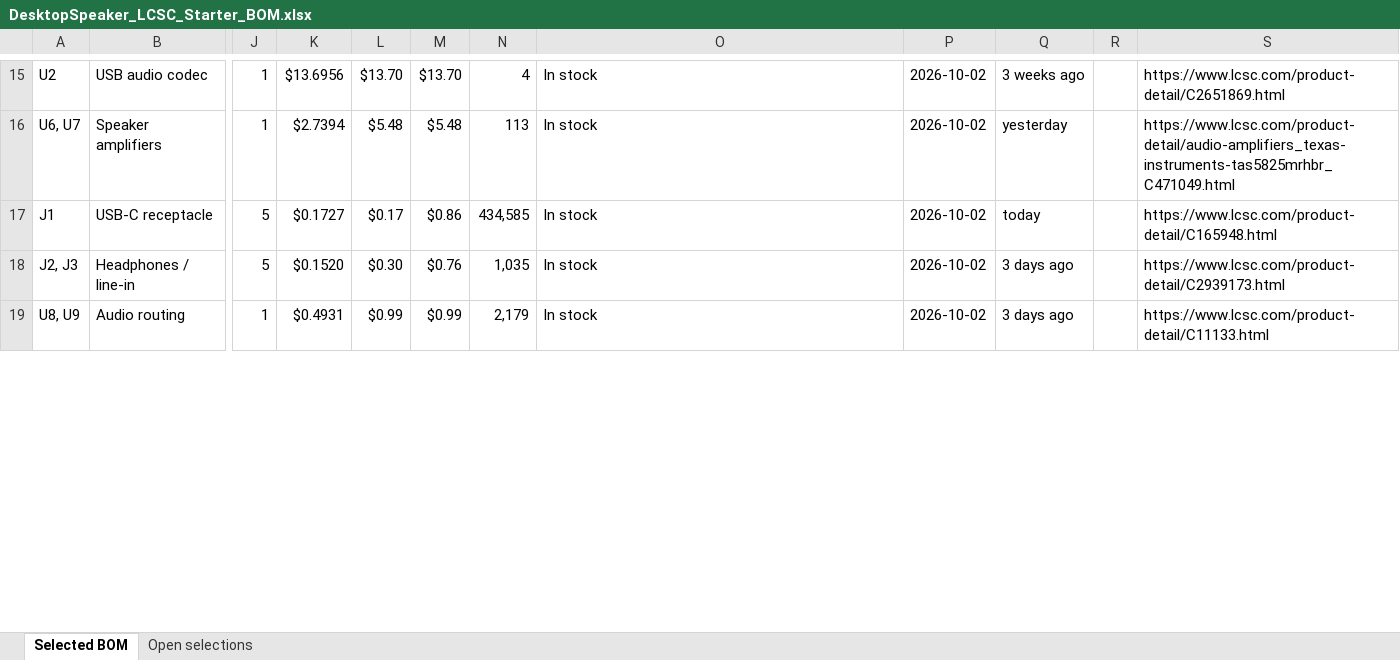
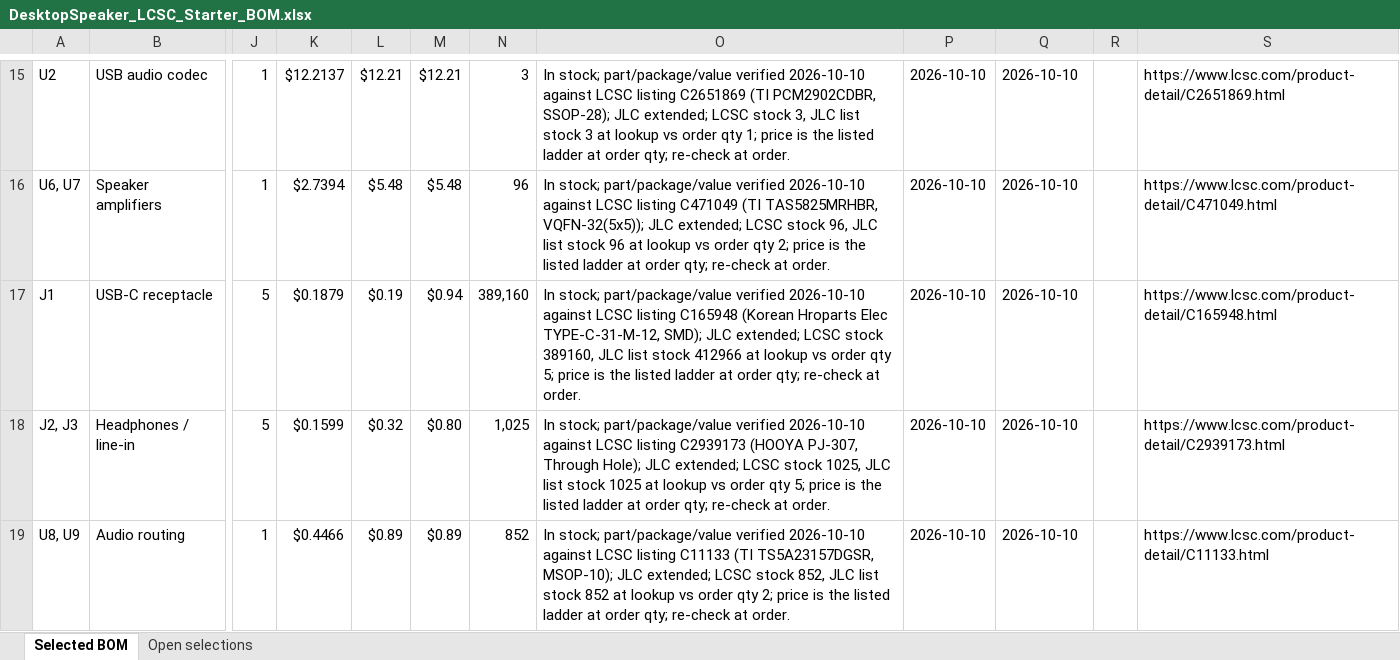
Before and after one commit to chithigun23/DesktopSpeaker, an Excel workbook: ai-files/bom/DesktopSpeaker_LCSC_Starter_BOM.xlsx, sheet Selected BOM, drawn as a sheet; only a part is shown, gaps mark what is left out; values as stored, in another font and other column widths than the file's, no cell formats; the diff covers the shown part only; the diff names each change by its address in the sheet, - before the commit and + after, or states it on an @@ line.

```diff
--- a/ai-files/bom/DesktopSpeaker_LCSC_Starter_BOM.xlsx (sheet Selected BOM)
+++ b/ai-files/bom/DesktopSpeaker_LCSC_Starter_BOM.xlsx (sheet Selected BOM)
-K15: $13.6956
+K15: $12.2137
-L15: $13.70
+L15: $12.21
-M15: $13.70
+M15: $12.21
-N15: 4
+N15: 3
-O15: In stock
+O15: In stock; part/package/value verified 2026-10-10 against LCSC listing C2651869 (TI PCM2902CDBR, SSOP-28); JLC extended; LCSC stock 3, JLC list stock 3 at lookup vs order qty 1; price is the listed ladder at order qty; re-check at order.
-P15:P19: 2026-10-02
+P15:P19: 2026-10-10
-Q15: 3 weeks ago
+Q15: 2026-10-10
-N16: 113
+N16: 96
-O16: In stock
+O16: In stock; part/package/value verified 2026-10-10 against LCSC listing C471049 (TI TAS5825MRHBR, VQFN-32(5x5)); JLC extended; LCSC stock 96, JLC list stock 96 at lookup vs order qty 2; price is the listed ladder at order qty; re-check at order.
-Q16: yesterday
+Q16: 2026-10-10
-S16: https://www.lcsc.com/product-detail/audio-amplifiers_texas-instruments-tas5825mrhbr_C471049.html
+S16: https://www.lcsc.com/product-detail/C471049.html
-K17: $0.1727
+K17: $0.1879
-L17: $0.17
+L17: $0.19
-M17: $0.86
+M17: $0.94
-N17: 434,585
+N17: 389,160
-O17: In stock
+O17: In stock; part/package/value verified 2026-10-10 against LCSC listing C165948 (Korean Hroparts Elec TYPE-C-31-M-12, SMD); JLC extended; LCSC stock 389160, JLC list stock 412966 at lookup vs order qty 5; price is the listed ladder at order qty; re-check at order.
-Q17: today
+Q17: 2026-10-10
-K18: $0.1520
+K18: $0.1599
-L18: $0.30
+L18: $0.32
-M18: $0.76
+M18: $0.80
-N18: 1,035
+N18: 1,025
-O18: In stock
+O18: In stock; part/package/value verified 2026-10-10 against LCSC listing C2939173 (HOOYA PJ-307, Through Hole); JLC extended; LCSC stock 1025, JLC list stock 1025 at lookup vs order qty 5; price is the listed ladder at order qty; re-check at order.
-Q18:Q19: 3 days ago
+Q18:Q19: 2026-10-10
-K19: $0.4931
+K19: $0.4466
-L19: $0.99
+L19: $0.89
-M19: $0.99
+M19: $0.89
-N19: 2,179
+N19: 852
-O19: In stock
+O19: In stock; part/package/value verified 2026-10-10 against LCSC listing C11133 (TI TS5A23157DGSR, MSOP-10); JLC extended; LCSC stock 852, JLC list stock 852 at lookup vs order qty 2; price is the listed ladder at order qty; re-check at order.
```
Also changed, not shown: 11 added rows, 2 removed rows and 876 edited cells elsewhere in this sheet, cell formats, formulas that keep their value, 2 other files.
